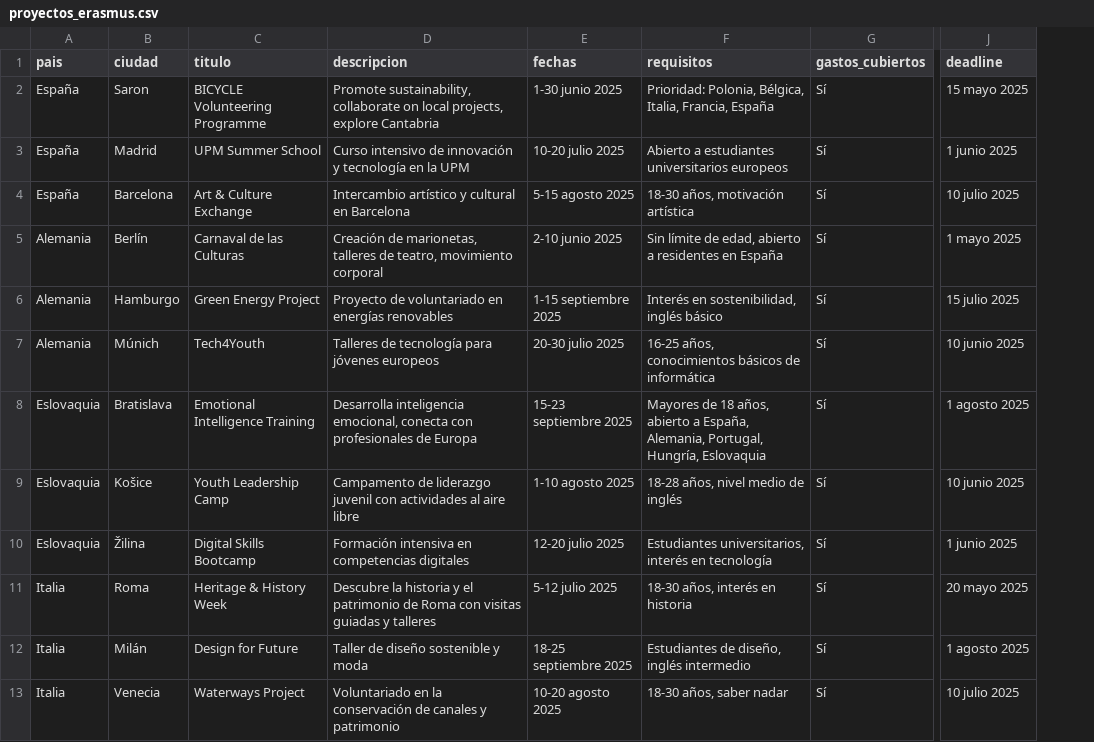
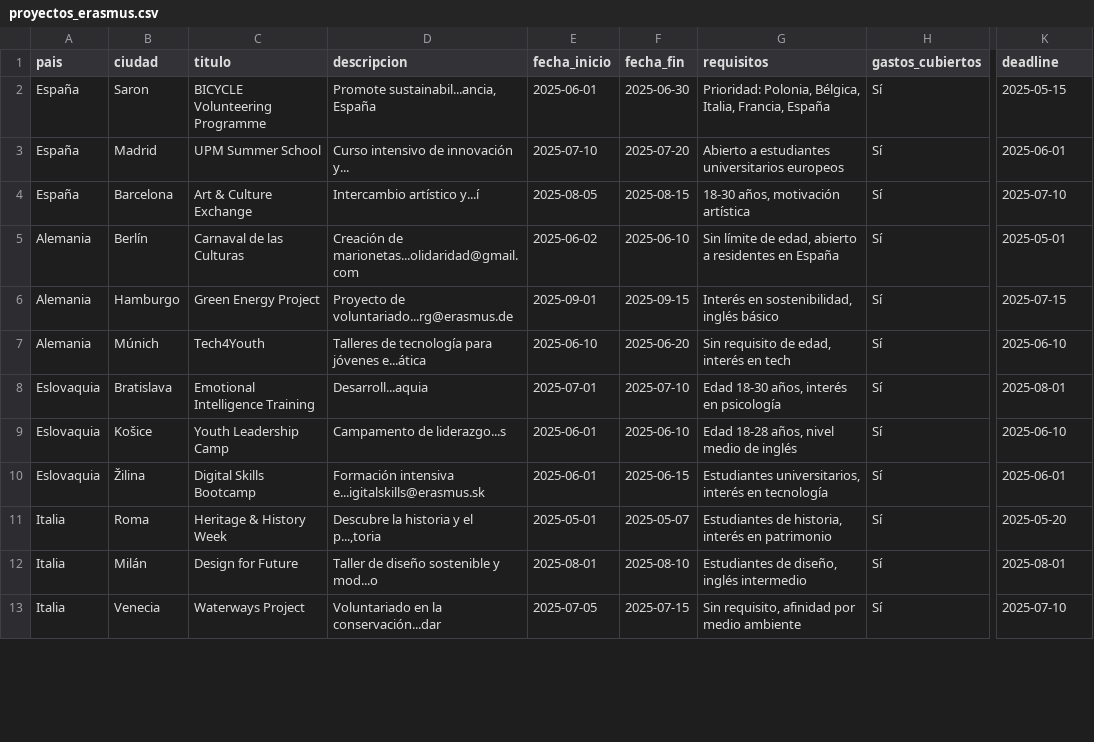
Before and after one commit to pedrorj2/ErasmusPlus_ProactiveFutureBOT, a CSV file: proyectos_erasmus.csv, drawn as a sheet; only a part is shown, gaps mark what is left out; removed rows and columns are numbered as before the commit, all else as after; the diff covers the shown part only; the diff names each change by its address in the sheet, - before the commit and + after, or states it on an @@ line.

```diff
--- a/proyectos_erasmus.csv
+++ b/proyectos_erasmus.csv
-column E (fechas), rows 2-13: 1-30 junio 2025 | 10-20 julio 2025 | 5-15 agosto 2025 | 2-10 junio 2025 | 1-15 septiembre 2025 | 20-30 julio 2025 | 15-23 septiembre 2025 | 1-10 agosto 2025 | 12-20 julio 2025 | 5-12 julio 2025 | 18-25 septiembre 2025 | 10-20 agosto 2025
+column E (fecha_inicio), rows 2-13: 2025-06-01 | 2025-07-10 | 2025-08-05 | 2025-06-02 | 2025-09-01 | 2025-06-10 | 2025-07-01 | 2025-06-01 | 2025-06-01 | 2025-05-01 | 2025-08-01 | 2025-07-05
+column F (fecha_fin), rows 2-13: 2025-06-30 | 2025-07-20 | 2025-08-15 | 2025-06-10 | 2025-09-15 | 2025-06-20 | 2025-07-10 | 2025-06-10 | 2025-06-15 | 2025-05-07 | 2025-08-10 | 2025-07-15
-D2 (descripcion): Promote sustainability, collaborate on local projects, explore Cantabria
+D2 (descripcion): Promote sustainabil...ancia, España
-K2 (deadline): 15 mayo 2025
+K2 (deadline): 2025-05-15
-D3 (descripcion): Curso intensivo de innovación y tecnología en la UPM
+D3 (descripcion): Curso intensivo de innovación y...
-K3 (deadline): 1 junio 2025
+K3 (deadline): 2025-06-01
-D4 (descripcion): Intercambio artístico y cultural en Barcelona
+D4 (descripcion): Intercambio artístico y...í
-K4 (deadline): 10 julio 2025
+K4 (deadline): 2025-07-10
-D5 (descripcion): Creación de marionetas, talleres de teatro, movimiento corporal
+D5 (descripcion): Creación de marionetas...olidaridad@gmail.com
-K5 (deadline): 1 mayo 2025
+K5 (deadline): 2025-05-01
-D6 (descripcion): Proyecto de voluntariado en energías renovables
+D6 (descripcion): Proyecto de voluntariado...rg@erasmus.de
-K6 (deadline): 15 julio 2025
+K6 (deadline): 2025-07-15
-D7 (descripcion): Talleres de tecnología para jóvenes europeos
+D7 (descripcion): Talleres de tecnología para jóvenes e...ática
-G7 (requisitos): 16-25 años, conocimientos básicos de informática
+G7 (requisitos): Sin requisito de edad, interés en tech
-K7 (deadline): 10 junio 2025
+K7 (deadline): 2025-06-10
-D8 (descripcion): Desarrolla inteligencia emocional, conecta con profesionales de Europa
+D8 (descripcion): Desarroll...aquia
-G8 (requisitos): Mayores de 18 años, abierto a España, Alemania, Portugal, Hungría, Eslovaquia
+G8 (requisitos): Edad 18-30 años, interés en psicología
-K8 (deadline): 1 agosto 2025
+K8 (deadline): 2025-08-01
-D9 (descripcion): Campamento de liderazgo juvenil con actividades al aire libre
+D9 (descripcion): Campamento de liderazgo...s
-G9 (requisitos): 18-28 años, nivel medio de inglés
+G9 (requisitos): Edad 18-28 años, nivel medio de inglés
-K9 (deadline): 10 junio 2025
+K9 (deadline): 2025-06-10
-D10 (descripcion): Formación intensiva en competencias digitales
+D10 (descripcion): Formación intensiva e...igitalskills@erasmus.sk
-K10 (deadline): 1 junio 2025
+K10 (deadline): 2025-06-01
-D11 (descripcion): …y el patrimonio de Roma con visitas guiadas y talleres
+D11 (descripcion): …y el p...,toria
-G11 (requisitos): 18-30 años, interés en historia
+G11 (requisitos): Estudiantes de historia, interés en patrimonio
-K11 (deadline): 20 mayo 2025
+K11 (deadline): 2025-05-20
-D12 (descripcion): Taller de diseño sostenible y moda
+D12 (descripcion): Taller de diseño sostenible y mod...o
-K12 (deadline): 1 agosto 2025
+K12 (deadline): 2025-08-01
-D13 (descripcion): …en la conservación de canales y patrimonio
+D13 (descripcion): …en la conservación...dar
-G13 (requisitos): 18-30 años, saber nadar
+G13 (requisitos): Sin requisito, afinidad por medio ambiente
-K13 (deadline): 10 julio 2025
+K13 (deadline): 2025-07-10
```
Also changed, not shown: 4 removed rows and 54 edited cells elsewhere in this file, 8 other files.
